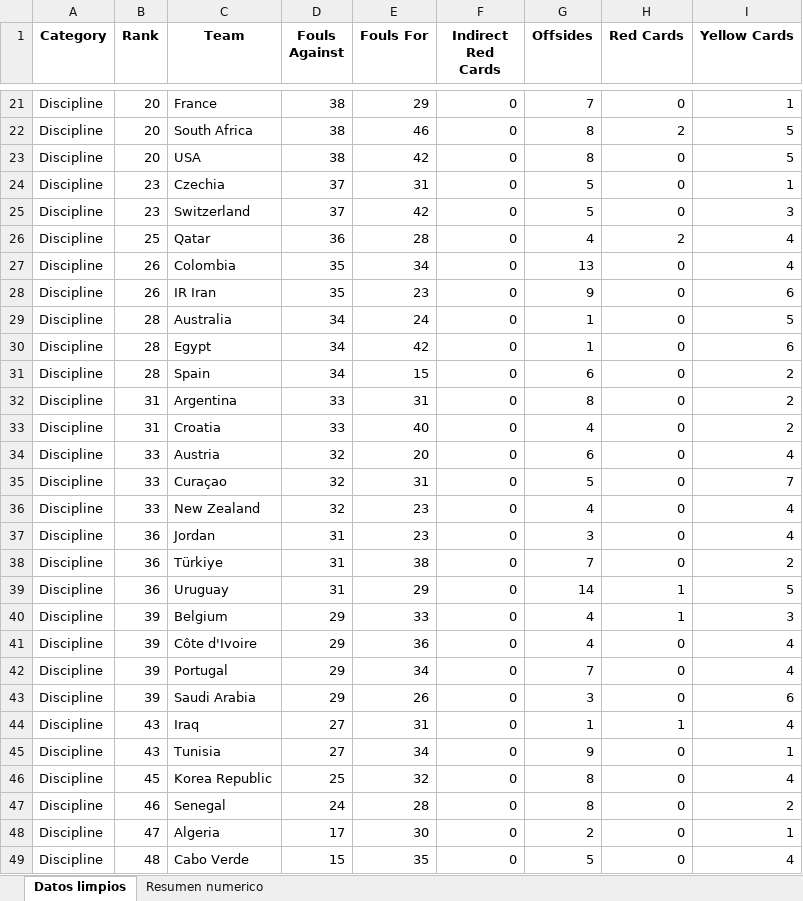
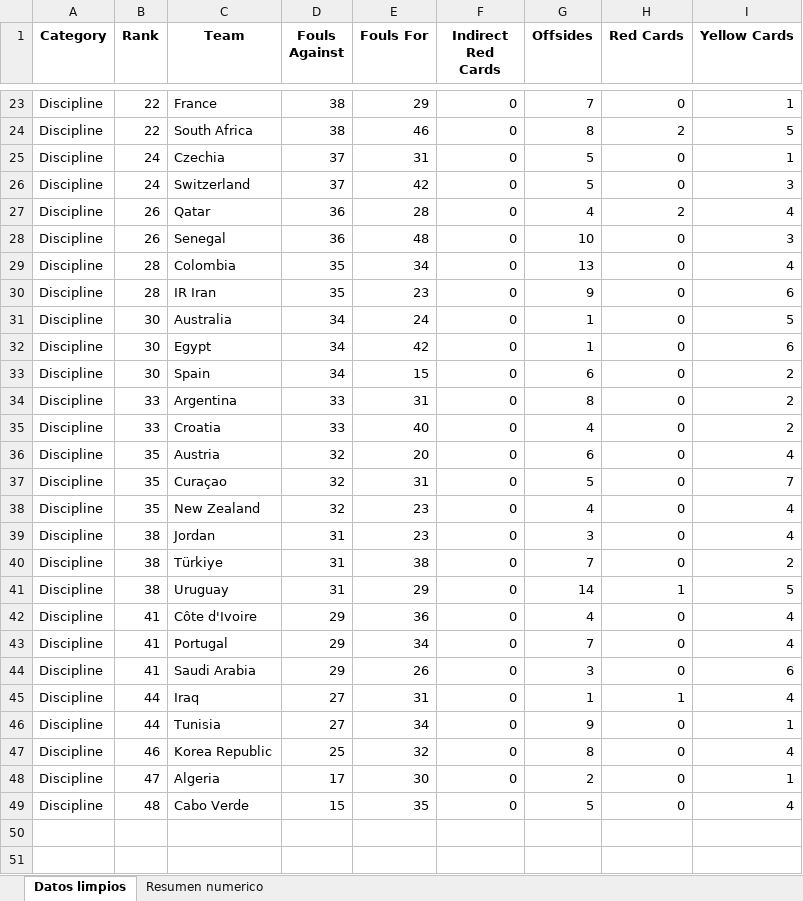
Before and after one commit to ManuelMtz1018/fifa_team_statistics, an Excel workbook: outputs/fifa_team_statistics/excel_por_categoria/Discipline.xlsx, sheet Datos limpios, drawn as a sheet; only a part is shown, gaps mark what is left out; values as stored, in another font and other column widths than the file's, no borders; removed rows and columns are numbered as before the commit, all else as after; the diff covers the shown part only; the diff names each change by its address in the sheet, - before the commit and + after, or states it on an @@ line.

```diff
--- a/outputs/fifa_team_statistics/excel_por_categoria/Discipline.xlsx (sheet Datos limpios)
+++ b/outputs/fifa_team_statistics/excel_por_categoria/Discipline.xlsx (sheet Datos limpios)
-B23:B24 (Rank): 20
+B23:B24 (Rank): 22
-row 23: Discipline | 20 | USA | 38 | 42 | 0 | 8 | 0 | 5
-B25:B26 (Rank): 23
+B25:B26 (Rank): 24
-B27 (Rank): 25
+B27 (Rank): 26
+row 28: Discipline | 26 | Senegal | 36 | 48 | 0 | 10 | 0 | 3
-B29:B30 (Rank): 26
+B29:B30 (Rank): 28
-B31:B33 (Rank): 28
+B31:B33 (Rank): 30
-B34:B35 (Rank): 31
+B34:B35 (Rank): 33
-B36:B38 (Rank): 33
+B36:B38 (Rank): 35
-B39:B41 (Rank): 36
+B39:B41 (Rank): 38
-row 40: Discipline | 39 | Belgium | 29 | 33 | 0 | 4 | 1 | 3
-B42:B44 (Rank): 39
+B42:B44 (Rank): 41
-B45:B46 (Rank): 43
+B45:B46 (Rank): 44
-B47 (Rank): 45
+B47 (Rank): 46
-row 47: Discipline | 46 | Senegal | 24 | 28 | 0 | 8 | 0 | 2
```
Also changed, not shown: 3 added rows, 1 removed row and 18 edited cells elsewhere in this sheet, sheet Resumen numerico, outputs/fifa_team_statistics/excel_por_categoria/Attacking.xlsx, outputs/fifa_team_statistics/excel_por_categoria/Defending.xlsx, 14 other files.
